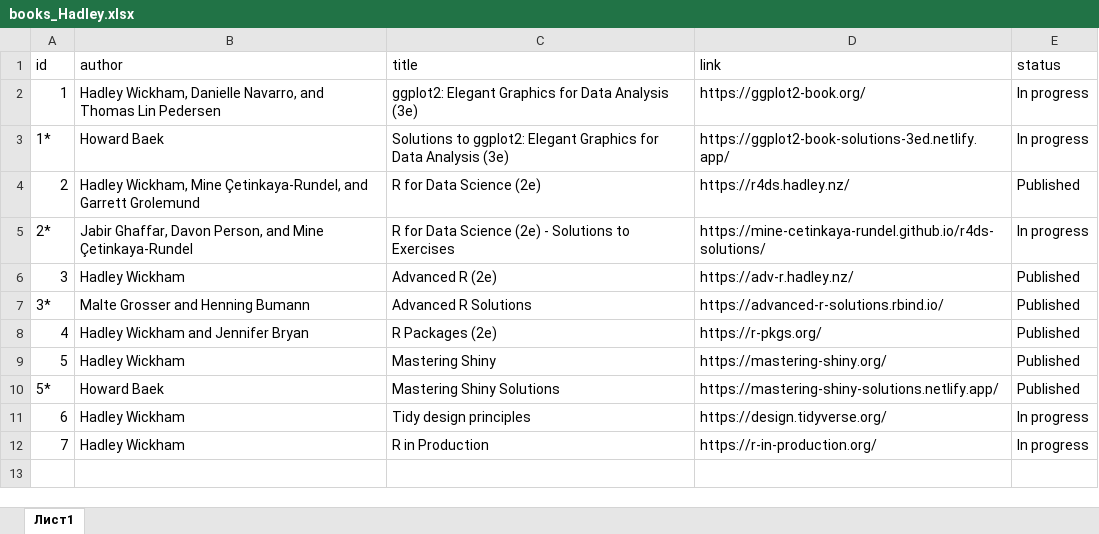
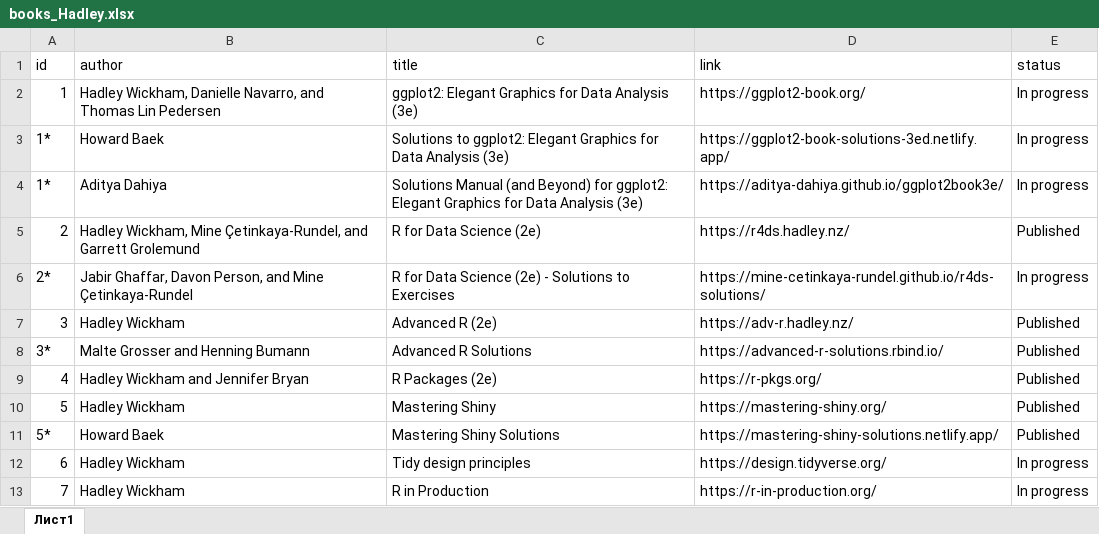
Before and after one commit to materov/rsources-book-en, an Excel workbook: tables/books_Hadley.xlsx, sheet Лист1, drawn as a sheet; values as stored, in another font and other column widths than the file's, no borders; the diff names each change by its address in the sheet, - before the commit and + after, or states it on an @@ line.

Commit message:
book ggplo2 solutions

```diff
--- a/tables/books_Hadley.xlsx (sheet Лист1)
+++ b/tables/books_Hadley.xlsx (sheet Лист1)
+row 4: 1* | Aditya Dahiya | Solutions Manual (and Beyond) for ggplot2: Elegant Graphics for Data Analysis (3e) | https://aditya-dahiya.github.io/ggplot2book3e/ | In progress
```
Also changed, not shown: 6 other files.
